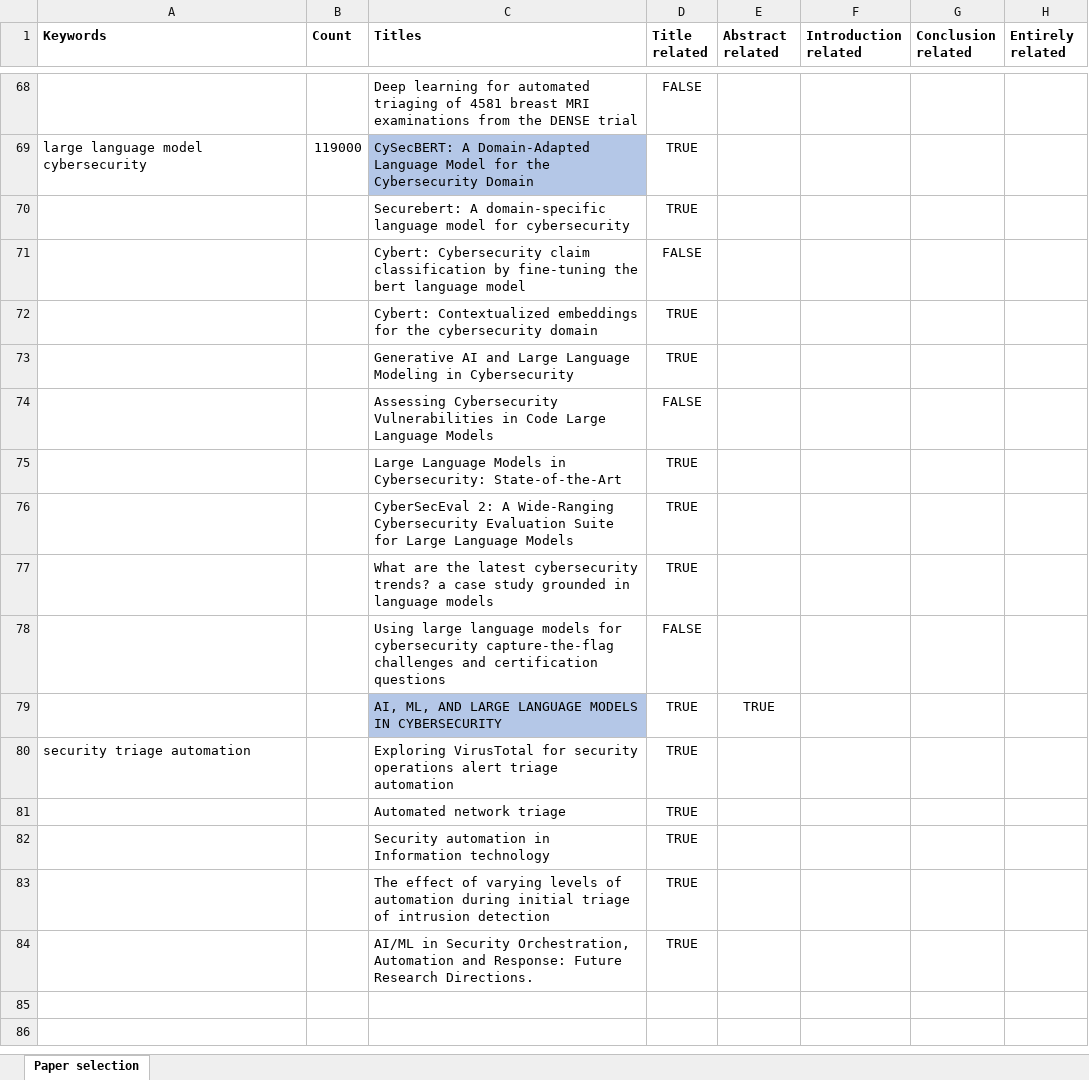
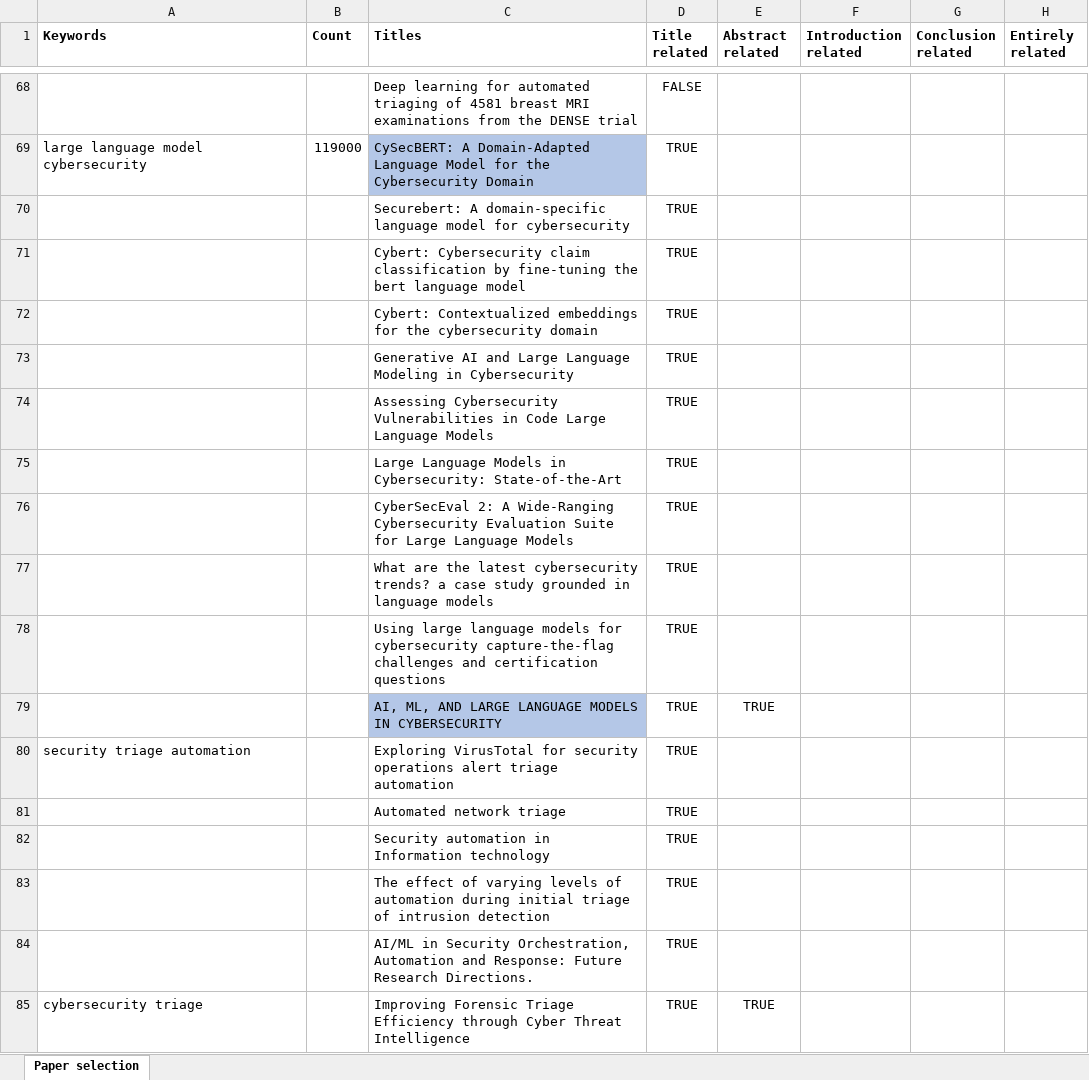
Before and after one commit to PascalNB/llm-triage-automation, an Excel workbook: literature-review.xlsx, sheet Paper selection, drawn as a sheet; only a part is shown, gaps mark what is left out; values as stored, in another font and other column widths than the file's, no borders; conditional formats not drawn; the diff names each change by its address in the sheet, - before the commit and + after, or states it on an @@ line.

```diff
--- a/literature-review.xlsx (sheet Paper selection)
+++ b/literature-review.xlsx (sheet Paper selection)
-D71 (Title related): FALSE
+D71 (Title related): TRUE
-D74 (Title related): FALSE
+D74 (Title related): TRUE
-D78 (Title related): FALSE
+D78 (Title related): TRUE
+row 85: cybersecurity triage |  | Improving Forensic Triage Efficiency through Cyber Threat Intelligence | TRUE | TRUE
```
Also changed, not shown: 8 other files.
